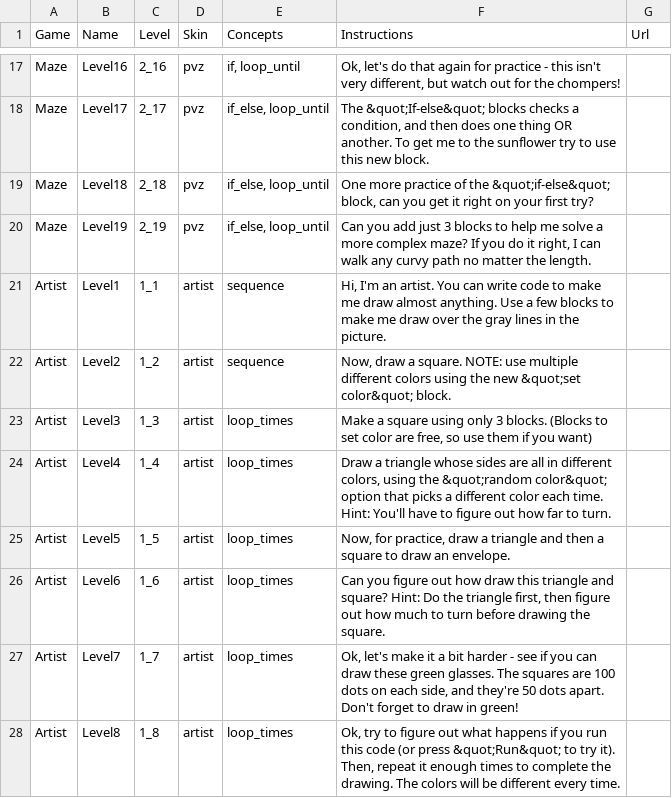
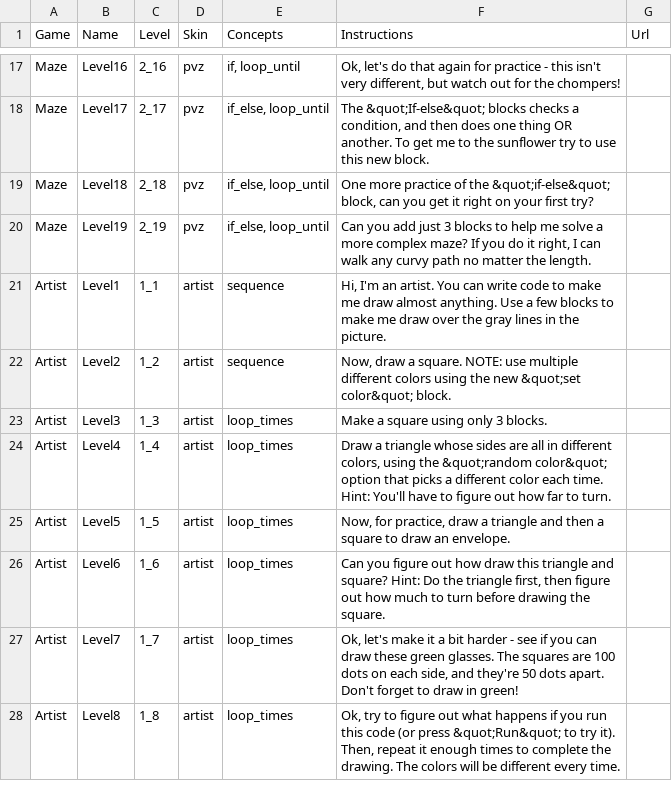
Before and after one commit to tobyk100/dashboard, a CSV file: config/script.csv, drawn as a sheet; only a part is shown, gaps mark what is left out.

Commit message:
fix header for 19 levels, pass puzzle_number and stage_total, tweak instruction text

```diff
--- a/config/script.csv
+++ b/config/script.csv
@@ -22,3 +22,3 @@ Artist	Level1	1_1	artist	sequence	Hi, I'm an artist. You can write code to make
 Artist	Level2	1_2	artist	sequence	Now, draw a square. NOTE: use multiple different colors using the new &quot;set color&quot; block.	
-Artist	Level3	1_3	artist	loop_times	Make a square using only 3 blocks.  (Blocks to set color are free, so use them if you want)	
+Artist	Level3	1_3	artist	loop_times	Make a square using only 3 blocks.	
 Artist	Level4	1_4	artist	loop_times	Draw a triangle whose sides are all in different colors, using the &quot;random color&quot; option that picks a different color each time. Hint: You'll have to figure out how far to turn.	
```
Also changed, not shown: 2 other files.
